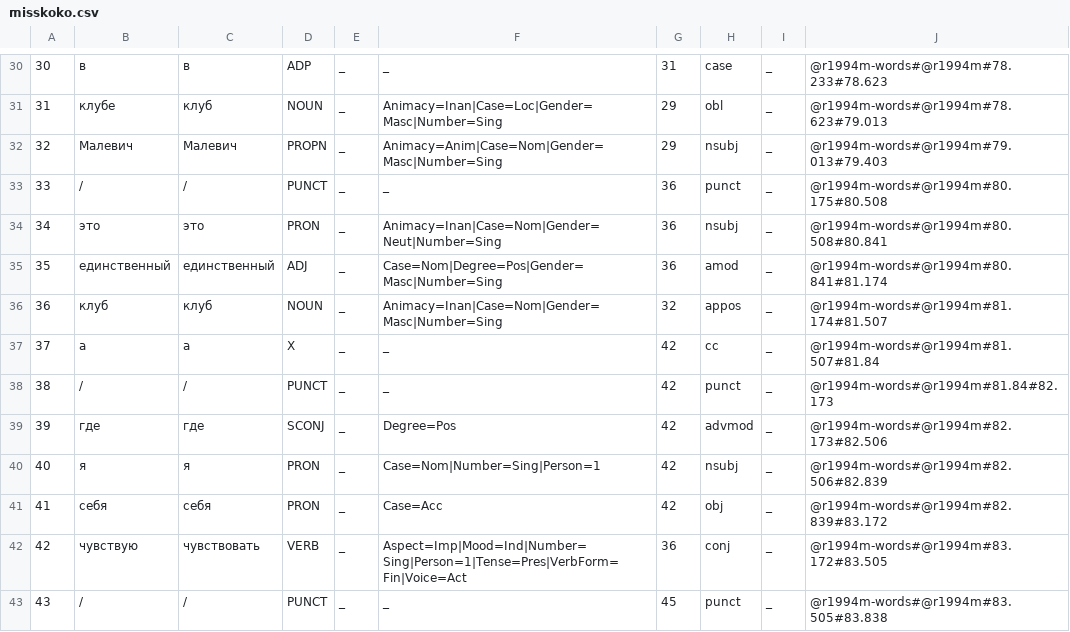
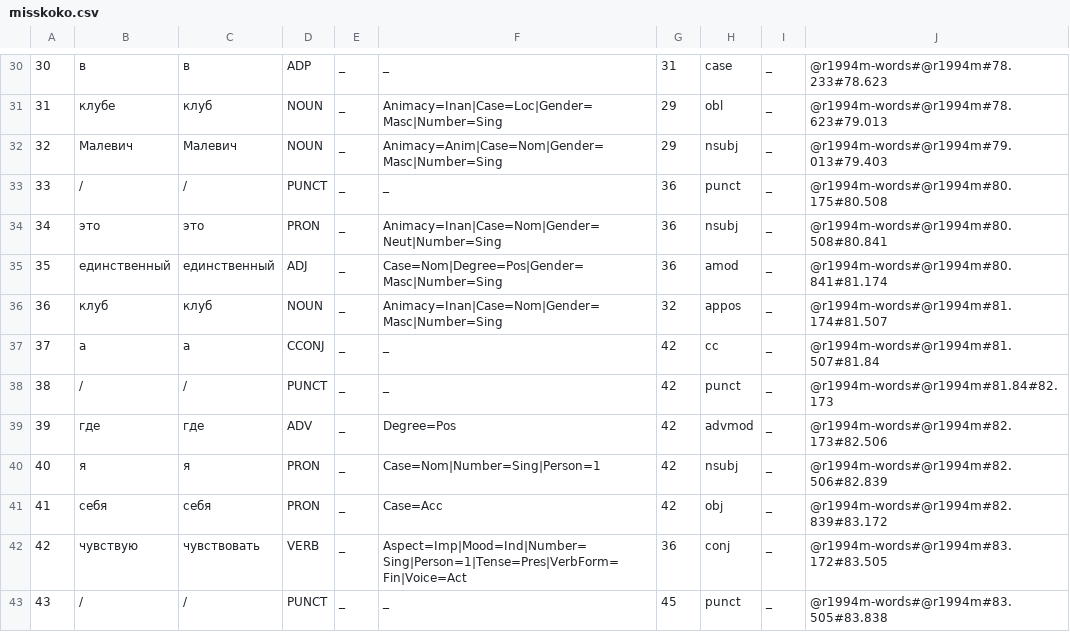
Before and after one commit to arzabolotskaya/LiveCorpus, a CSV file: misskoko.csv, drawn as a sheet; only a part is shown, gaps mark what is left out; the diff covers the shown part only.

Commit message:
Update misskoko.csv

```diff
--- a/misskoko.csv
+++ b/misskoko.csv
@@ -31,3 +31,3 @@
 31	клубе	клуб	NOUN	_	Animacy=Inan|Case=Loc|Gender=Masc|Number=Sing	29	obl	_	@r1994m-words#@r1994m#78.623#79.013
-32	Малевич	Малевич	PROPN	_	Animacy=Anim|Case=Nom|Gender=Masc|Number=Sing	29	nsubj	_	@r1994m-words#@r1994m#79.013#79.403
+32	Малевич	Малевич	NOUN	_	Animacy=Anim|Case=Nom|Gender=Masc|Number=Sing	29	nsubj	_	@r1994m-words#@r1994m#79.013#79.403
 33	/	/	PUNCT	_	_	36	punct	_	@r1994m-words#@r1994m#80.175#80.508
@@ -36,5 +36,5 @@
 36	клуб	клуб	NOUN	_	Animacy=Inan|Case=Nom|Gender=Masc|Number=Sing	32	appos	_	@r1994m-words#@r1994m#81.174#81.507
-37	а	а	X	_	_	42	cc	_	@r1994m-words#@r1994m#81.507#81.84
+37	а	а	CCONJ	_	_	42	cc	_	@r1994m-words#@r1994m#81.507#81.84
 38	/	/	PUNCT	_	_	42	punct	_	@r1994m-words#@r1994m#81.84#82.173
-39	где	где	SCONJ	_	Degree=Pos	42	advmod	_	@r1994m-words#@r1994m#82.173#82.506
+39	где	где	ADV	_	Degree=Pos	42	advmod	_	@r1994m-words#@r1994m#82.173#82.506
 40	я	я	PRON	_	Case=Nom|Number=Sing|Person=1	42	nsubj	_	@r1994m-words#@r1994m#82.506#82.839
```
Also changed, not shown: 28 edited cells elsewhere in this file.
